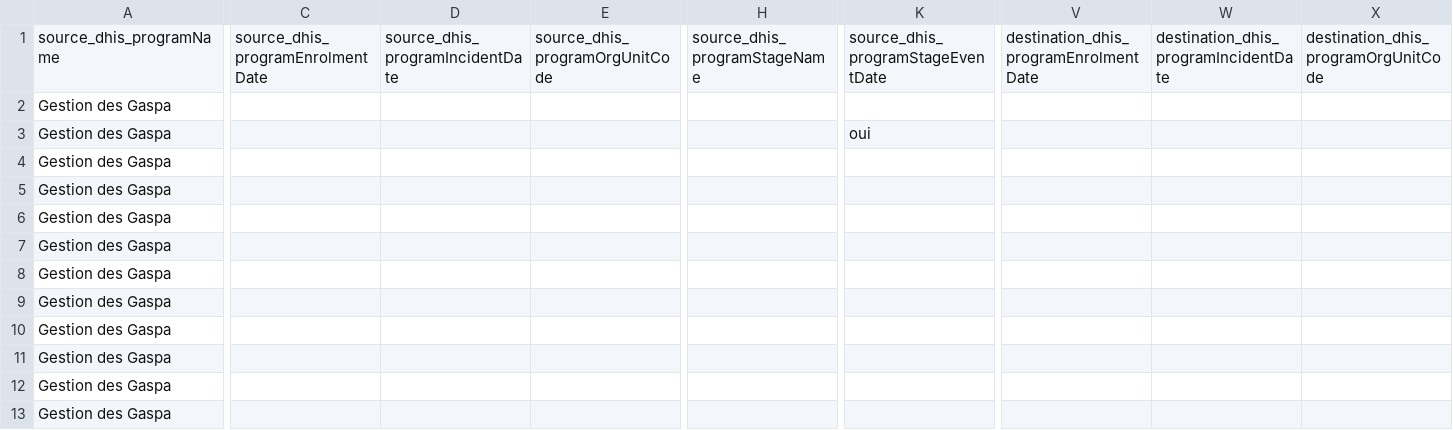
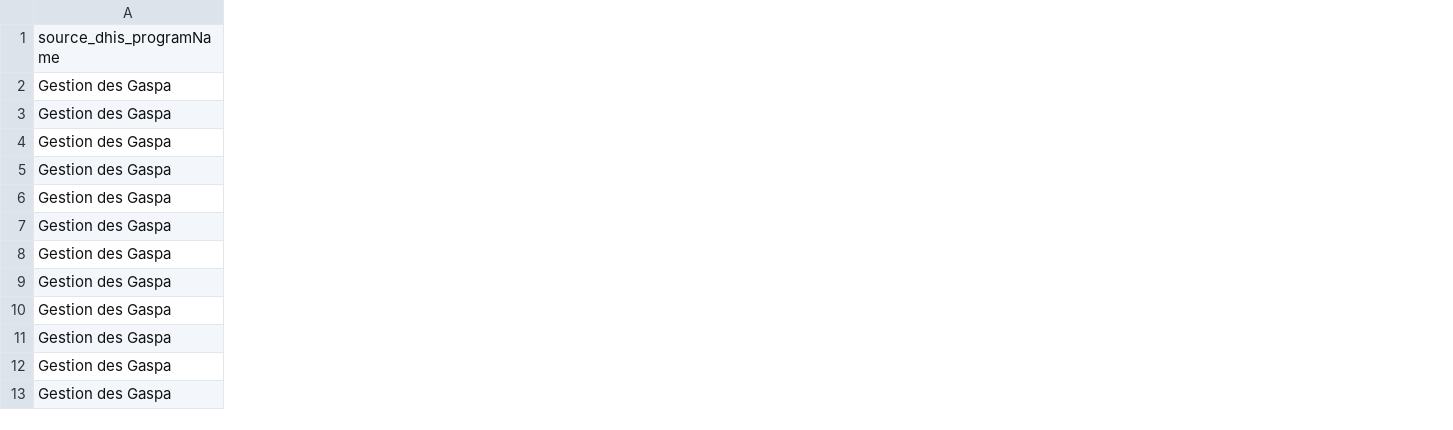
Before and after one commit to cyrillekouassi/ZatoFile, a CSV file: realgaspa_mappingProgram.csv, drawn as a sheet; only a part is shown, gaps mark what is left out; the diff covers the shown part only; the diff names each change by its address in the sheet, - before the commit and + after, or states it on an @@ line.

Commit message:
Add files via upload

```diff
--- a/realgaspa_mappingProgram.csv
+++ b/realgaspa_mappingProgram.csv
-column C, row 1: source_dhis_programEnrolmentDate
-column D, row 1: source_dhis_programIncidentDate
-column E, row 1: source_dhis_programOrgUnitCode
-column H, row 1: source_dhis_programStageName
-column K, rows 1-3: source_dhis_programStageEventDate |  | oui
-column V, row 1: destination_dhis_programEnrolmentDate
-column W, row 1: destination_dhis_programIncidentDate
-column X, row 1: destination_dhis_programOrgUnitCode
```
Also changed, not shown: 2 removed columns and 2 edited cells elsewhere in this file.
